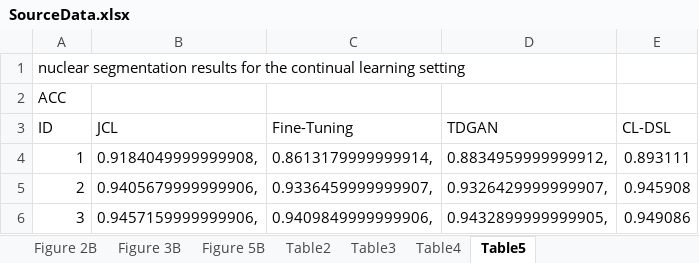
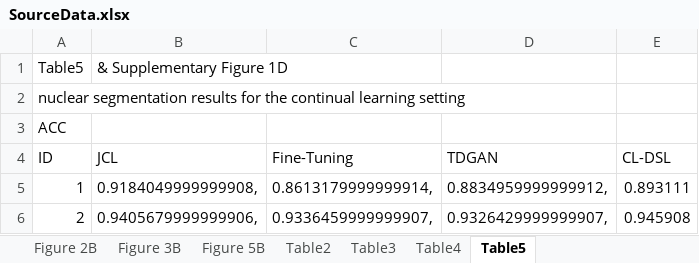
Before and after one commit to tommy-qichang/DSL_All_Code, an Excel workbook: data/SourceData.xlsx, sheet Table5, drawn as a sheet; only a part is shown; the shorter side is filled out with more unchanged rows; values as stored, in another font and other column widths than the file's, no borders; charts and pictures not drawn; the diff names each change by its address in the sheet, - before the commit and + after, or states it on an @@ line.

```diff
--- a/data/SourceData.xlsx (sheet Table5)
+++ b/data/SourceData.xlsx (sheet Table5)
+row 1: Table5 | & Supplementary Figure 1D
```
Also changed, not shown: sheet Table4, sheet Table3, sheet Table2, sheet Figure 2B, sheet Figure 5B, sheet Figure 3B, formulas that keep their value.
